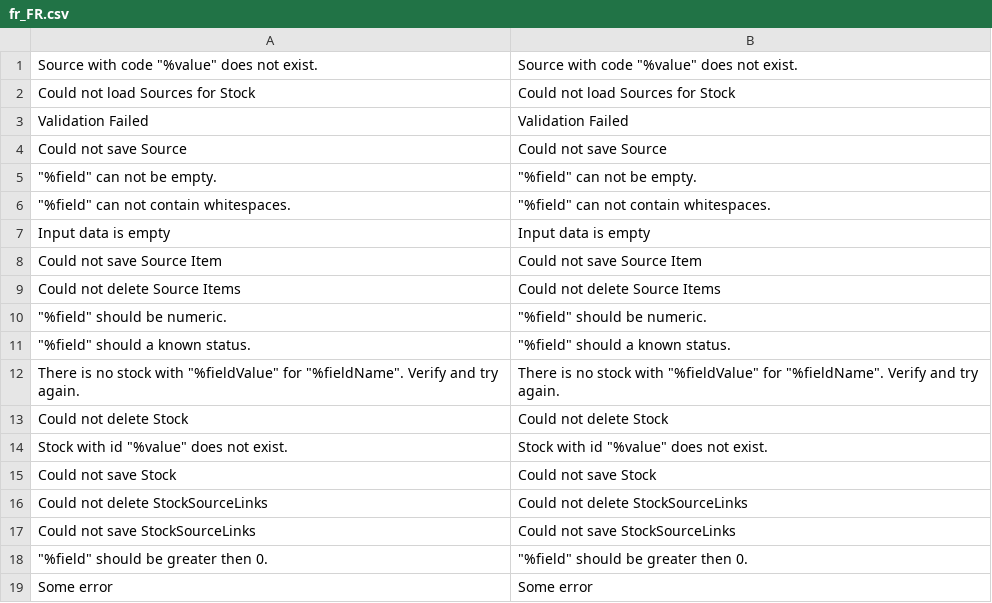
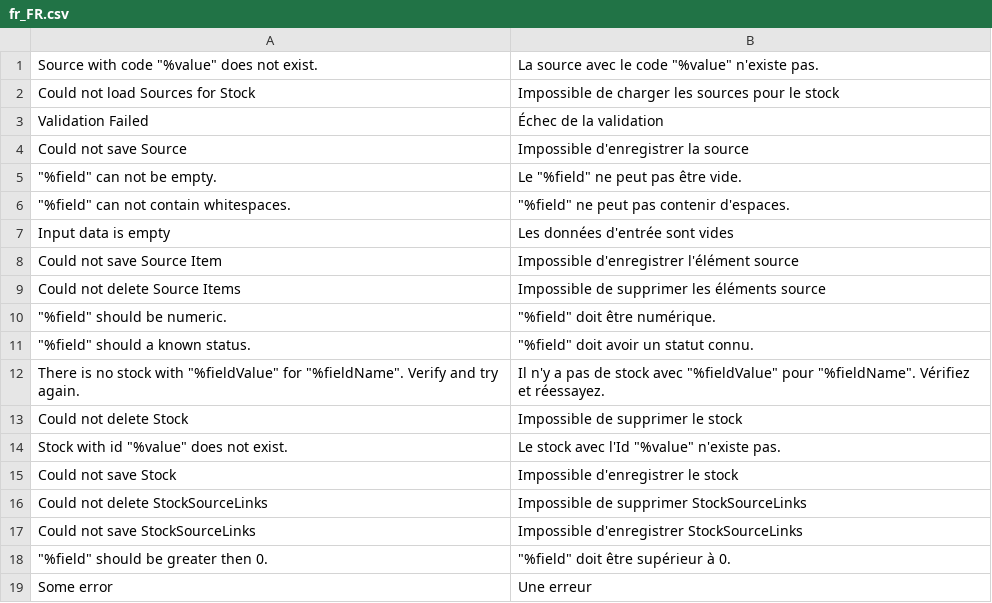
Before and after one commit to magento-l10n/i18n-msi, a CSV file: app/code/Magento/Inventory/i18n/fr_FR.csv, drawn as a sheet.

```diff
--- a/app/code/Magento/Inventory/i18n/fr_FR.csv
+++ b/app/code/Magento/Inventory/i18n/fr_FR.csv
@@ -1,19 +1,19 @@
-"Source with code ""%value"" does not exist.","Source with code ""%value"" does not exist."
-"Could not load Sources for Stock","Could not load Sources for Stock"
-"Validation Failed","Validation Failed"
-"Could not save Source","Could not save Source"
-"""%field"" can not be empty.","""%field"" can not be empty."
-"""%field"" can not contain whitespaces.","""%field"" can not contain whitespaces."
-"Input data is empty","Input data is empty"
-"Could not save Source Item","Could not save Source Item"
-"Could not delete Source Items","Could not delete Source Items"
-"""%field"" should be numeric.","""%field"" should be numeric."
-"""%field"" should a known status.","""%field"" should a known status."
-"There is no stock with ""%fieldValue"" for ""%fieldName"". Verify and try again.","There is no stock with ""%fieldValue"" for ""%fieldName"". Verify and try again."
-"Could not delete Stock","Could not delete Stock"
-"Stock with id ""%value"" does not exist.","Stock with id ""%value"" does not exist."
-"Could not save Stock","Could not save Stock"
-"Could not delete StockSourceLinks","Could not delete StockSourceLinks"
-"Could not save StockSourceLinks","Could not save StockSourceLinks"
-"""%field"" should be greater then 0.","""%field"" should be greater then 0."
-"Some error","Some error"
+"Source with code ""%value"" does not exist.","La source avec le code ""%value"" n'existe pas."
+"Could not load Sources for Stock","Impossible de charger les sources pour le stock"
+"Validation Failed","Échec de la validation"
+"Could not save Source","Impossible d'enregistrer la source"
+"""%field"" can not be empty.","Le ""%field"" ne peut pas être vide."
+"""%field"" can not contain whitespaces.","""%field"" ne peut pas contenir d'espaces."
+"Input data is empty","Les données d'entrée sont vides"
+"Could not save Source Item","Impossible d'enregistrer l'élément source"
+"Could not delete Source Items","Impossible de supprimer les éléments source"
+"""%field"" should be numeric.","""%field"" doit être numérique."
+"""%field"" should a known status.","""%field"" doit avoir un statut connu."
+"There is no stock with ""%fieldValue"" for ""%fieldName"". Verify and try again.","Il n'y a pas de stock avec ""%fieldValue"" pour ""%fieldName"". Vérifiez et réessayez."
+"Could not delete Stock","Impossible de supprimer le stock"
+"Stock with id ""%value"" does not exist.","Le stock avec l'Id ""%value"" n'existe pas."
+"Could not save Stock","Impossible d'enregistrer le stock"
+"Could not delete StockSourceLinks","Impossible de supprimer StockSourceLinks"
+"Could not save StockSourceLinks","Impossible d'enregistrer StockSourceLinks"
+"""%field"" should be greater then 0.","""%field"" doit être supérieur à 0."
+"Some error","Une erreur"
```
Also changed, not shown: app/code/Magento/InventoryAdminUi/i18n/fr_FR.csv, app/code/Magento/InventoryApi/i18n/fr_FR.csv, 2 other files.
